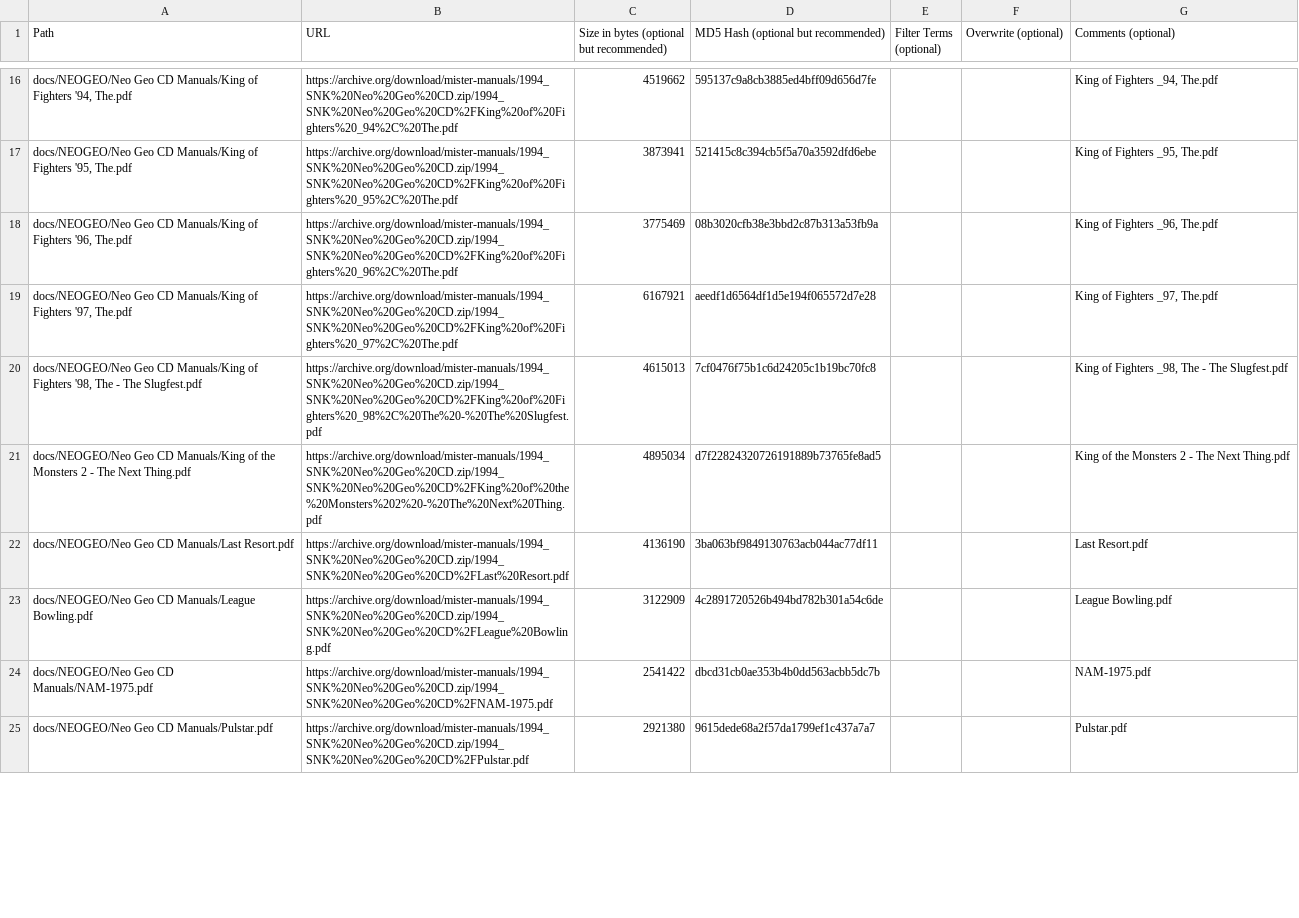
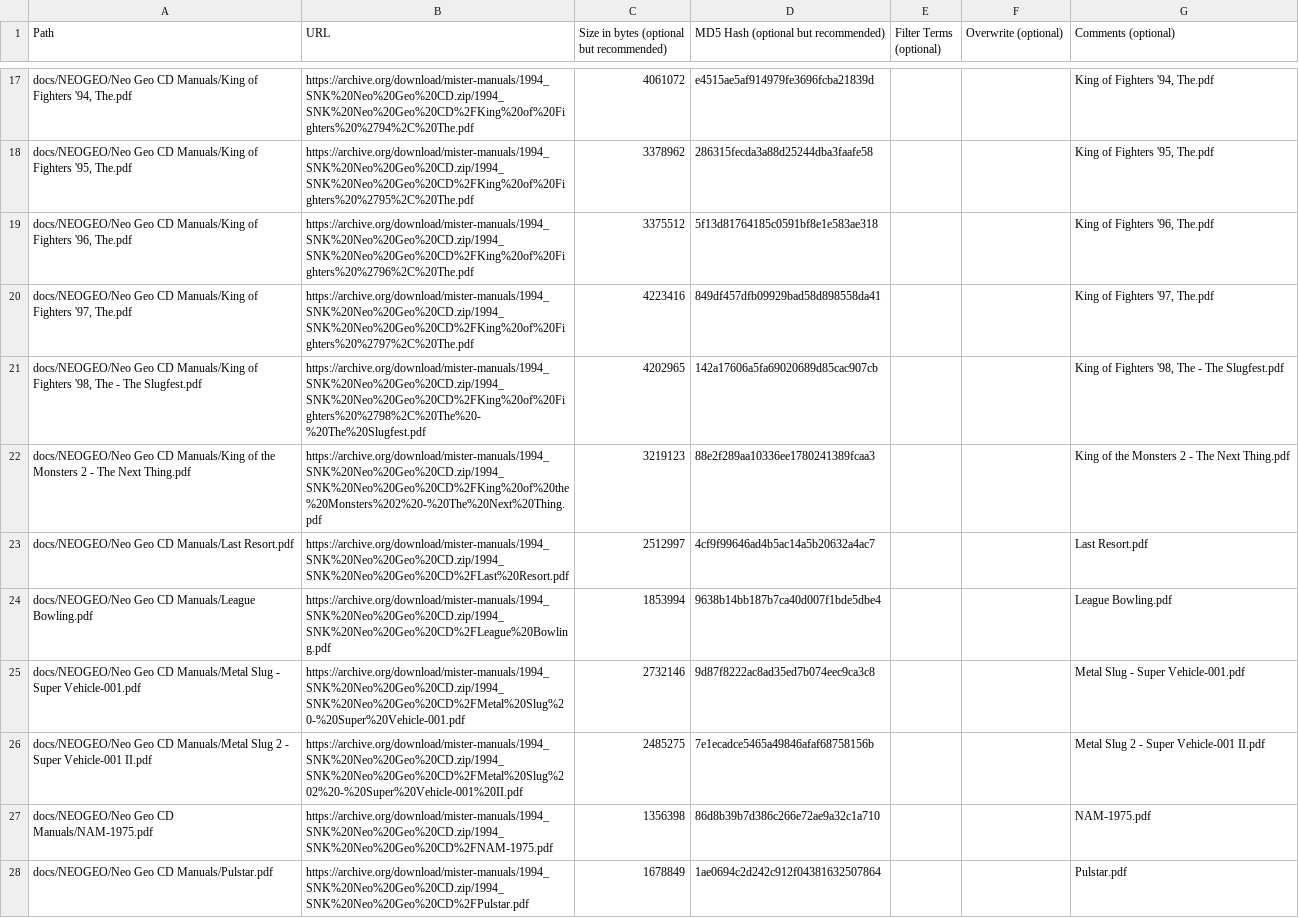
Before and after one commit to ajgowans/manualsdb-neogeocd, a CSV file: external_files.csv, drawn as a sheet; only a part is shown, gaps mark what is left out; addresses are those after the commit; the diff covers the shown part only; the diff names each change by its address in the sheet, - before the commit and + after, or states it on an @@ line.

```diff
--- a/external_files.csv
+++ b/external_files.csv
-B17 (URL): https://archive.org/download/mister-manuals/1994_SNK%20Neo%20Geo%20CD.zip/1994_SNK%20Neo%20Geo%20CD%2FKing%20of%20Fighters%20_94%2C%20The.pdf
+B17 (URL): https://archive.org/download/mister-manuals/1994_SNK%20Neo%20Geo%20CD.zip/1994_SNK%20Neo%20Geo%20CD%2FKing%20of%20Fighters%20%2794%2C%20The.pdf
-C17: 4519662
+C17: 4061072
-D17: 595137c9a8cb3885ed4bff09d656d7fe
+D17: e4515ae5af914979fe3696fcba21839d
-G17 (Comments (optional)): King of Fighters _94, The.pdf
+G17 (Comments (optional)): King of Fighters '94, The.pdf
-B18 (URL): https://archive.org/download/mister-manuals/1994_SNK%20Neo%20Geo%20CD.zip/1994_SNK%20Neo%20Geo%20CD%2FKing%20of%20Fighters%20_95%2C%20The.pdf
+B18 (URL): https://archive.org/download/mister-manuals/1994_SNK%20Neo%20Geo%20CD.zip/1994_SNK%20Neo%20Geo%20CD%2FKing%20of%20Fighters%20%2795%2C%20The.pdf
-C18: 3873941
+C18: 3378962
-D18: 521415c8c394cb5f5a70a3592dfd6ebe
+D18: 286315fecda3a88d25244dba3faafe58
-G18 (Comments (optional)): King of Fighters _95, The.pdf
+G18 (Comments (optional)): King of Fighters '95, The.pdf
-B19 (URL): https://archive.org/download/mister-manuals/1994_SNK%20Neo%20Geo%20CD.zip/1994_SNK%20Neo%20Geo%20CD%2FKing%20of%20Fighters%20_96%2C%20The.pdf
+B19 (URL): https://archive.org/download/mister-manuals/1994_SNK%20Neo%20Geo%20CD.zip/1994_SNK%20Neo%20Geo%20CD%2FKing%20of%20Fighters%20%2796%2C%20The.pdf
-C19: 3775469
+C19: 3375512
-D19: 08b3020cfb38e3bbd2c87b313a53fb9a
+D19: 5f13d81764185c0591bf8e1e583ae318
-G19 (Comments (optional)): King of Fighters _96, The.pdf
+G19 (Comments (optional)): King of Fighters '96, The.pdf
-B20 (URL): https://archive.org/download/mister-manuals/1994_SNK%20Neo%20Geo%20CD.zip/1994_SNK%20Neo%20Geo%20CD%2FKing%20of%20Fighters%20_97%2C%20The.pdf
+B20 (URL): https://archive.org/download/mister-manuals/1994_SNK%20Neo%20Geo%20CD.zip/1994_SNK%20Neo%20Geo%20CD%2FKing%20of%20Fighters%20%2797%2C%20The.pdf
-C20: 6167921
+C20: 4223416
-D20: aeedf1d6564df1d5e194f065572d7e28
+D20: 849df457dfb09929bad58d898558da41
-G20 (Comments (optional)): King of Fighters _97, The.pdf
+G20 (Comments (optional)): King of Fighters '97, The.pdf
-B21 (URL): https://archive.org/download/mister-manuals/1994_SNK%20Neo%20Geo%20CD.zip/1994_SNK%20Neo%20Geo%20CD%2FKing%20of%20Fighters%20_98%2C%20The%20-%20The%20Slugfest.pdf
+B21 (URL): https://archive.org/download/mister-manuals/1994_SNK%20Neo%20Geo%20CD.zip/1994_SNK%20Neo%20Geo%20CD%2FKing%20of%20Fighters%20%2798%2C%20The%20-%20The%20Slugfest.pdf
-C21: 4615013
+C21: 4202965
-D21: 7cf0476f75b1c6d24205c1b19bc70fc8
+D21: 142a17606a5fa69020689d85cac907cb
-G21 (Comments (optional)): King of Fighters _98, The - The Slugfest.pdf
+G21 (Comments (optional)): King of Fighters '98, The - The Slugfest.pdf
-C22: 4895034
+C22: 3219123
-D22: d7f22824320726191889b73765fe8ad5
+D22: 88e2f289aa10336ee1780241389fcaa3
-C23: 4136190
+C23: 2512997
-D23: 3ba063bf9849130763acb044ac77df11
+D23: 4cf9f99646ad4b5ac14a5b20632a4ac7
-C24: 3122909
+C24: 1853994
-D24: 4c2891720526b494bd782b301a54c6de
+D24: 9638b14bb187b7ca40d007f1bde5dbe4
+row 25: docs/NEOGEO/Neo Geo CD Manuals/Metal Slug - Super Vehicle-001.pdf | https://archive.org/download/mister-manuals/1994_SNK%20Neo%20Geo%20CD.zip/1994_SNK%20Neo%20Geo%20CD%2FMetal%20Slug%20-%20Super%20Vehicle-001.pdf | 2732146 | 9d87f8222ac8ad35ed7b074eec9ca3c8 |  |  | Metal Slug - Super Vehicle-001.pdf
+row 26: docs/NEOGEO/Neo Geo CD Manuals/Metal Slug 2 - Super Vehicle-001 II.pdf | https://archive.org/download/mister-manuals/1994_SNK%20Neo%20Geo%20CD.zip/1994_SNK%20Neo%20Geo%20CD%2FMetal%20Slug%202%20-%20Super%20Vehicle-001%20II.pdf | 2485275 | 7e1ecadce5465a49846afaf68758156b |  |  | Metal Slug 2 - Super Vehicle-001 II.pdf
-C27: 2541422
+C27: 1356398
-D27: dbcd31cb0ae353b4b0dd563acbb5dc7b
+D27: 86d8b39b7d386c266e72ae9a32c1a710
-C28: 2921380
+C28: 1678849
-D28: 9615dede68a2f57da1799ef1c437a7a7
+D28: 1ae0694c2d242c912f04381632507864
```
Also changed, not shown: 3 added rows and 52 edited cells elsewhere in this file.
